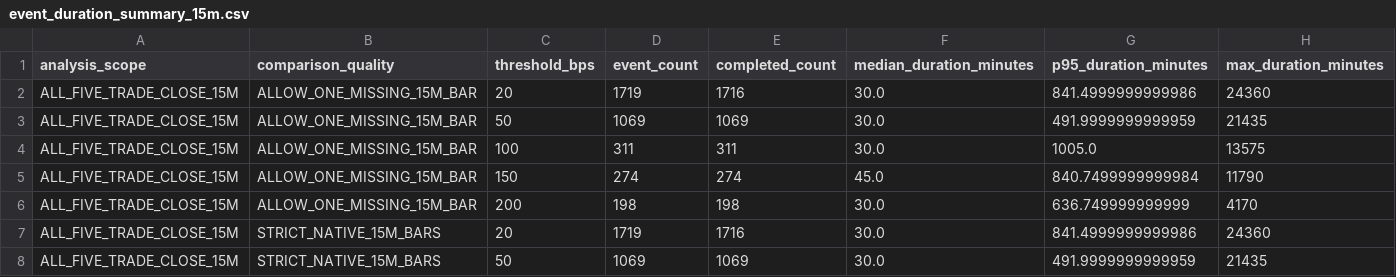
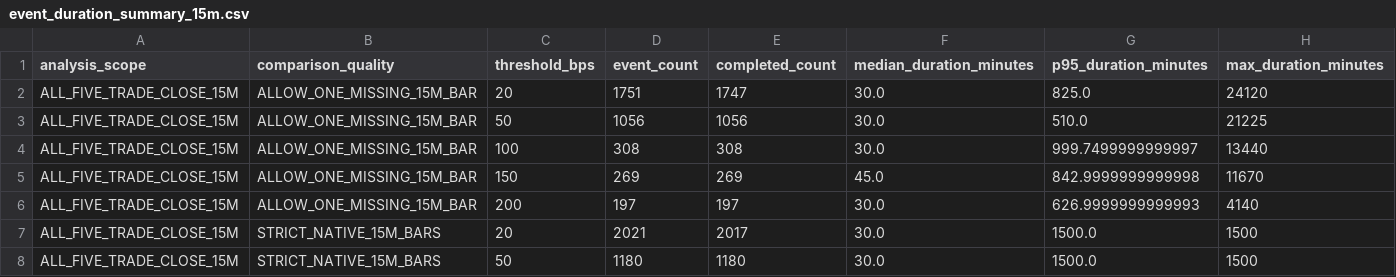
Before and after one commit to Maggyee/skhynix-history, a CSV file: reports_15m/event_duration_summary_15m.csv, drawn as a sheet; only a part is shown; the diff covers the shown part only.

```diff
--- a/reports_15m/event_duration_summary_15m.csv
+++ b/reports_15m/event_duration_summary_15m.csv
@@ -1,8 +1,8 @@
 analysis_scope,comparison_quality,threshold_bps,event_count,completed_count,median_duration_minutes,p95_duration_minutes,max_duration_minutes
-ALL_FIVE_TRADE_CLOSE_15M,ALLOW_ONE_MISSING_15M_BAR,20,1719,1716,30.0,841.4999999999986,24360
-ALL_FIVE_TRADE_CLOSE_15M,ALLOW_ONE_MISSING_15M_BAR,50,1069,1069,30.0,491.9999999999959,21435
-ALL_FIVE_TRADE_CLOSE_15M,ALLOW_ONE_MISSING_15M_BAR,100,311,311,30.0,1005.0,13575
-ALL_FIVE_TRADE_CLOSE_15M,ALLOW_ONE_MISSING_15M_BAR,150,274,274,45.0,840.7499999999984,11790
-ALL_FIVE_TRADE_CLOSE_15M,ALLOW_ONE_MISSING_15M_BAR,200,198,198,30.0,636.749999999999,4170
-ALL_FIVE_TRADE_CLOSE_15M,STRICT_NATIVE_15M_BARS,20,1719,1716,30.0,841.4999999999986,24360
-ALL_FIVE_TRADE_CLOSE_15M,STRICT_NATIVE_15M_BARS,50,1069,1069,30.0,491.9999999999959,21435
+ALL_FIVE_TRADE_CLOSE_15M,ALLOW_ONE_MISSING_15M_BAR,20,1751,1747,30.0,825.0,24120
+ALL_FIVE_TRADE_CLOSE_15M,ALLOW_ONE_MISSING_15M_BAR,50,1056,1056,30.0,510.0,21225
+ALL_FIVE_TRADE_CLOSE_15M,ALLOW_ONE_MISSING_15M_BAR,100,308,308,30.0,999.7499999999997,13440
+ALL_FIVE_TRADE_CLOSE_15M,ALLOW_ONE_MISSING_15M_BAR,150,269,269,45.0,842.9999999999998,11670
+ALL_FIVE_TRADE_CLOSE_15M,ALLOW_ONE_MISSING_15M_BAR,200,197,197,30.0,626.9999999999993,4140
+ALL_FIVE_TRADE_CLOSE_15M,STRICT_NATIVE_15M_BARS,20,2021,2017,30.0,1500.0,1500
+ALL_FIVE_TRADE_CLOSE_15M,STRICT_NATIVE_15M_BARS,50,1180,1180,30.0,1500.0,1500
```
Also changed, not shown: 14 edited cells elsewhere in this file, reports_15m/gate_external_sensitivity_15m.csv, reports_15m/gate_regime_15m_events.csv, 56 other files.
